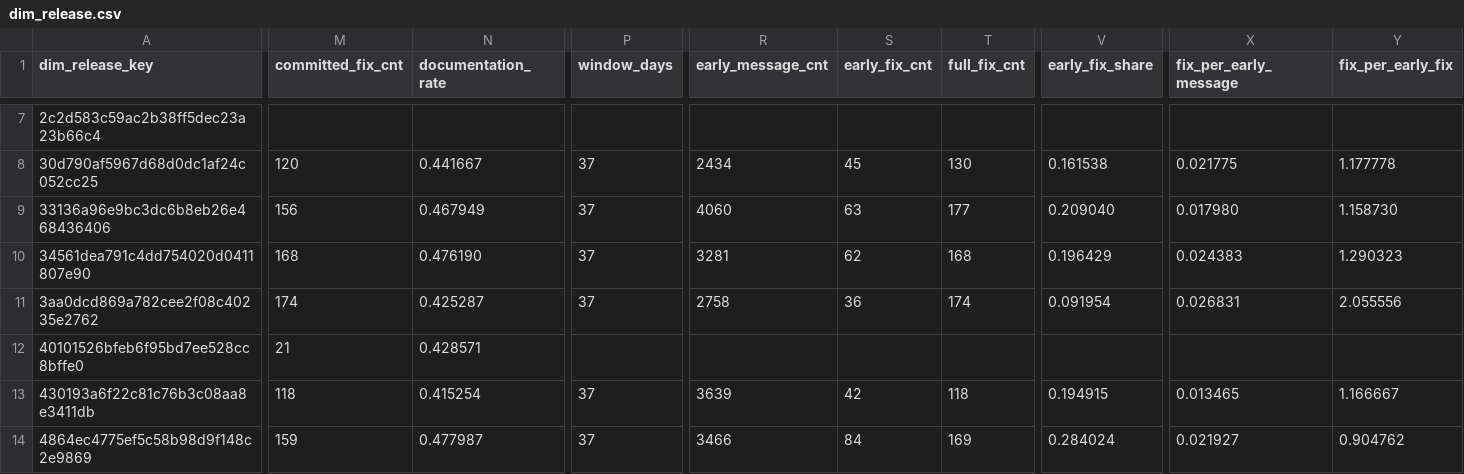
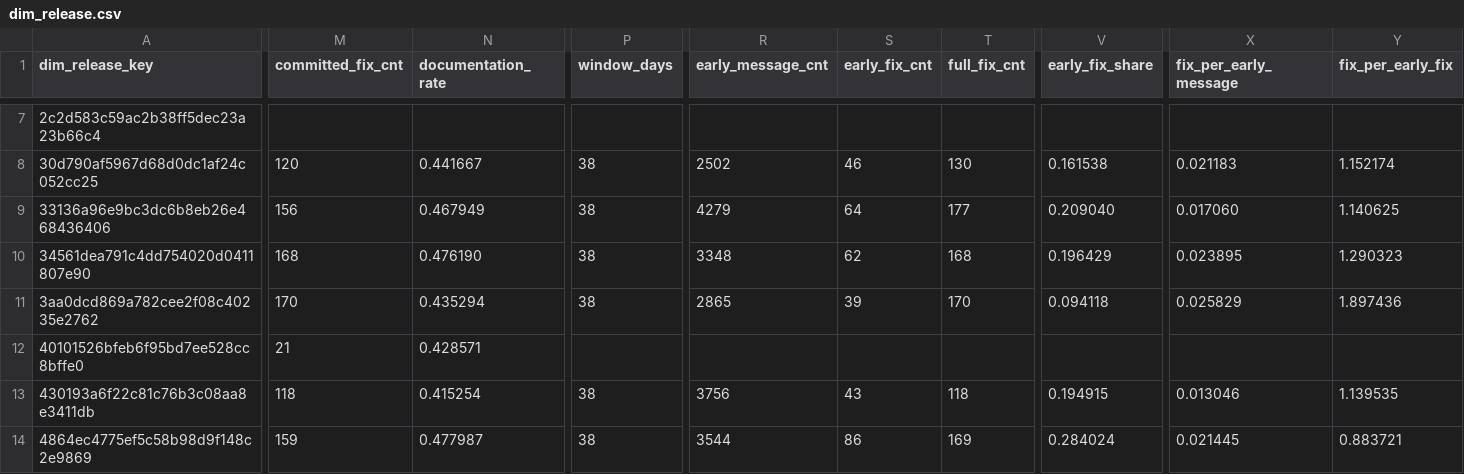
Before and after one commit to dorianinsights/postgres_bug_analysis, a CSV file: data/derived/dim_release.csv, drawn as a sheet; only a part is shown, gaps mark what is left out; the diff covers the shown part only; the diff names each change by its address in the sheet, - before the commit and + after, or states it on an @@ line.

```diff
--- a/data/derived/dim_release.csv
+++ b/data/derived/dim_release.csv
-P8:P11 (window_days): 37
+P8:P11 (window_days): 38
-R8 (early_message_cnt): 2434
+R8 (early_message_cnt): 2502
-S8 (early_fix_cnt): 45
+S8 (early_fix_cnt): 46
-X8 (fix_per_early_message): 0.021775
+X8 (fix_per_early_message): 0.021183
-Y8 (fix_per_early_fix): 1.177778
+Y8 (fix_per_early_fix): 1.152174
-R9 (early_message_cnt): 4060
+R9 (early_message_cnt): 4279
-S9 (early_fix_cnt): 63
+S9 (early_fix_cnt): 64
-X9 (fix_per_early_message): 0.017980
+X9 (fix_per_early_message): 0.017060
-Y9 (fix_per_early_fix): 1.158730
+Y9 (fix_per_early_fix): 1.140625
-R10 (early_message_cnt): 3281
+R10 (early_message_cnt): 3348
-X10 (fix_per_early_message): 0.024383
+X10 (fix_per_early_message): 0.023895
-M11 (committed_fix_cnt): 174
+M11 (committed_fix_cnt): 170
-N11 (documentation_rate): 0.425287
+N11 (documentation_rate): 0.435294
-R11 (early_message_cnt): 2758
+R11 (early_message_cnt): 2865
-S11 (early_fix_cnt): 36
+S11 (early_fix_cnt): 39
-T11 (full_fix_cnt): 174
+T11 (full_fix_cnt): 170
-V11 (early_fix_share): 0.091954
+V11 (early_fix_share): 0.094118
-X11 (fix_per_early_message): 0.026831
+X11 (fix_per_early_message): 0.025829
-Y11 (fix_per_early_fix): 2.055556
+Y11 (fix_per_early_fix): 1.897436
-P13:P14 (window_days): 37
+P13:P14 (window_days): 38
-R13 (early_message_cnt): 3639
+R13 (early_message_cnt): 3756
-S13 (early_fix_cnt): 42
+S13 (early_fix_cnt): 43
-X13 (fix_per_early_message): 0.013465
+X13 (fix_per_early_message): 0.013046
-Y13 (fix_per_early_fix): 1.166667
+Y13 (fix_per_early_fix): 1.139535
-R14 (early_message_cnt): 3466
+R14 (early_message_cnt): 3544
-S14 (early_fix_cnt): 84
+S14 (early_fix_cnt): 86
-X14 (fix_per_early_message): 0.021927
+X14 (fix_per_early_message): 0.021445
-Y14 (fix_per_early_fix): 0.904762
+Y14 (fix_per_early_fix): 0.883721
```
Also changed, not shown: 154 edited cells elsewhere in this file, data/derived/fct_fix_origins_agg.csv, data/derived/fct_fix_projections.csv, 6 other files.
